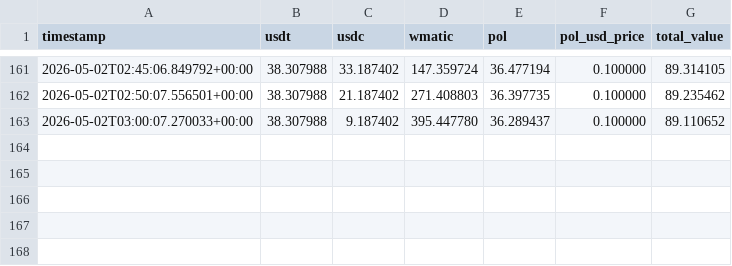
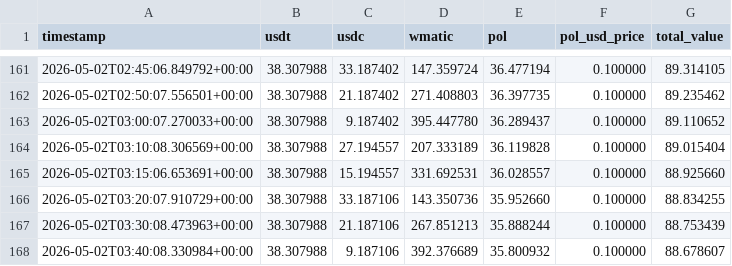
Before and after one commit to krantikaridev/nanoclaw, a CSV file: portfolio_history.csv, drawn as a sheet; only a part is shown, gaps mark what is left out.

Commit message:
auto: portfolio update + Cursor root-cause refactor

```diff
--- a/portfolio_history.csv
+++ b/portfolio_history.csv
@@ -163 +163,6 @@ timestamp,usdt,usdc,wmatic,pol,pol_usd_price,total_value
 2026-05-02T03:00:07.270033+00:00,38.307988,9.187402,395.447780,36.289437,0.100000,89.110652
+2026-05-02T03:10:08.306569+00:00,38.307988,27.194557,207.333189,36.119828,0.100000,89.015404
+2026-05-02T03:15:06.653691+00:00,38.307988,15.194557,331.692531,36.028557,0.100000,88.925660
+2026-05-02T03:20:07.910729+00:00,38.307988,33.187106,143.350736,35.952660,0.100000,88.834255
+2026-05-02T03:30:08.473963+00:00,38.307988,21.187106,267.851213,35.888244,0.100000,88.753439
+2026-05-02T03:40:08.330984+00:00,38.307988,9.187106,392.376689,35.800932,0.100000,88.678607
```
